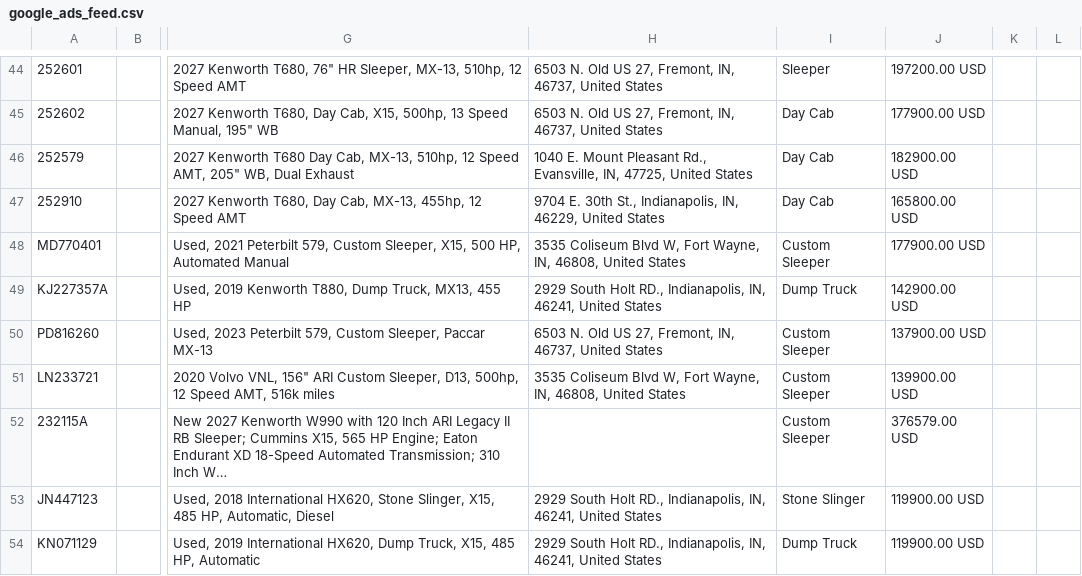
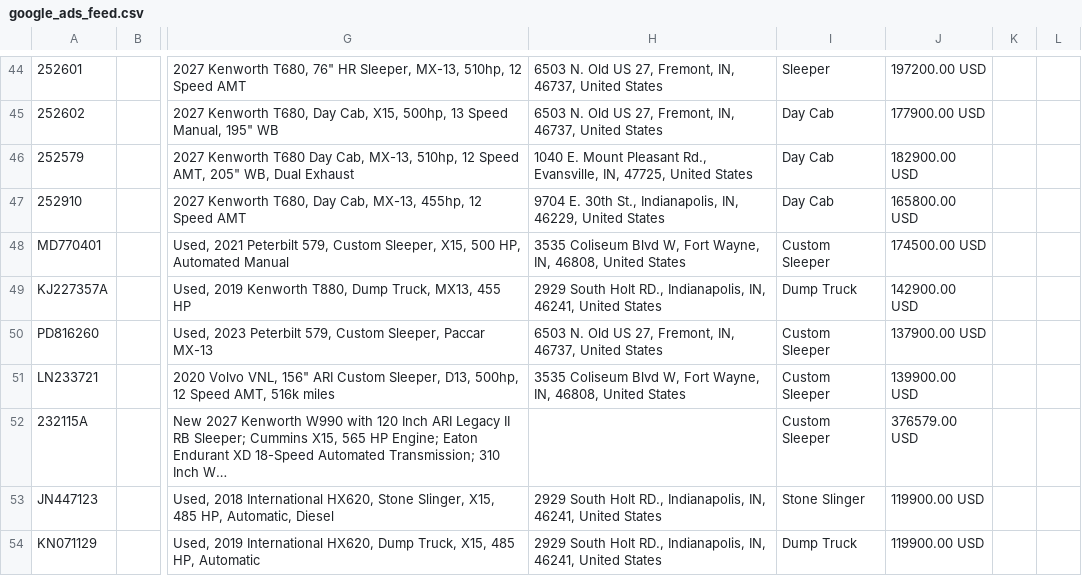
Before and after one commit to Fusable-Analytics/palmer-trucks-feed, a CSV file: google_ads_feed.csv, drawn as a sheet; only a part is shown, gaps mark what is left out; long unchanged cells end in …; the diff names each change by its address in the sheet, - before the commit and + after, or states it on an @@ line.

```diff
--- a/google_ads_feed.csv
+++ b/google_ads_feed.csv
-J48: 177900.00 USD
+J48: 174500.00 USD
```
